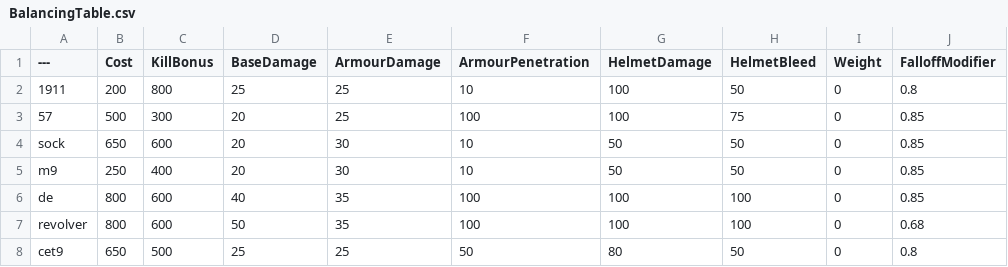
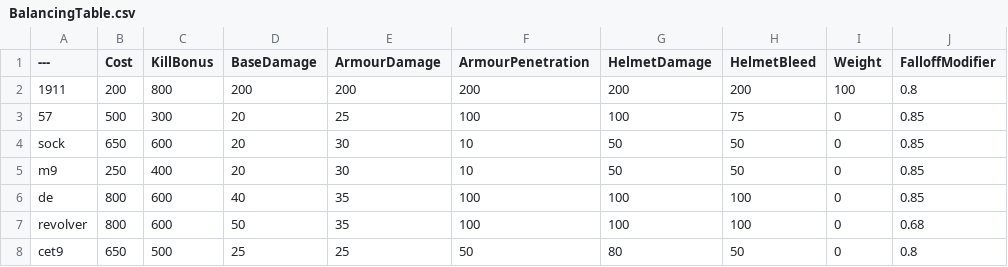
Before and after one commit to Bray-Boyd595/BalancingTable, a CSV file: BalancingTable.csv, drawn as a sheet; only a part is shown; the diff names each change by its address in the sheet, - before the commit and + after, or states it on an @@ line.

Commit message:
Update BalancingTable.csv

```diff
--- a/BalancingTable.csv
+++ b/BalancingTable.csv
-D2 (BaseDamage): 25
+D2 (BaseDamage): 200
-E2 (ArmourDamage): 25
+E2 (ArmourDamage): 200
-F2 (ArmourPenetration): 10
+F2 (ArmourPenetration): 200
-G2 (HelmetDamage): 100
+G2 (HelmetDamage): 200
-H2 (HelmetBleed): 50
+H2 (HelmetBleed): 200
-I2 (Weight): 0
+I2 (Weight): 100
```
